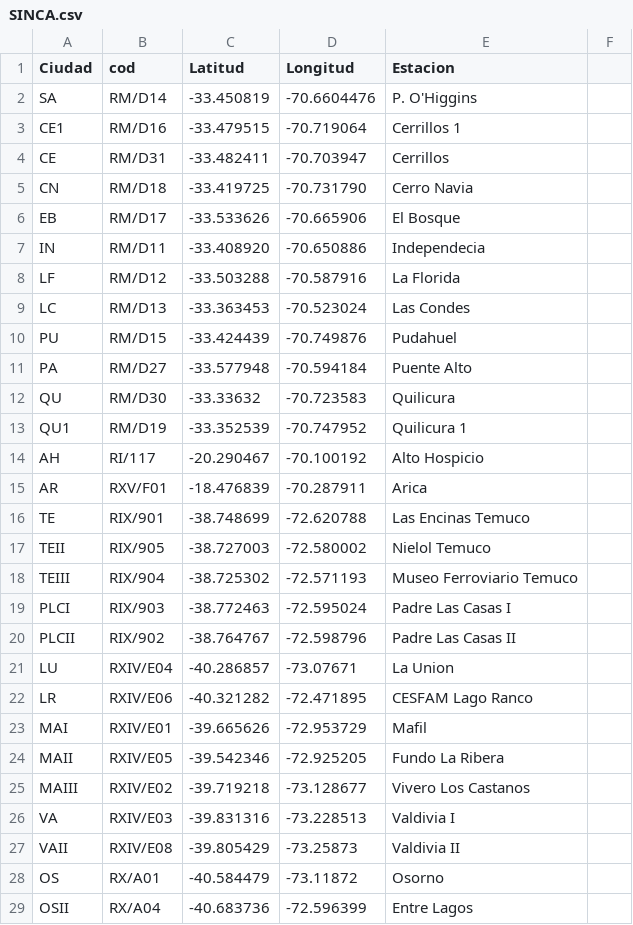
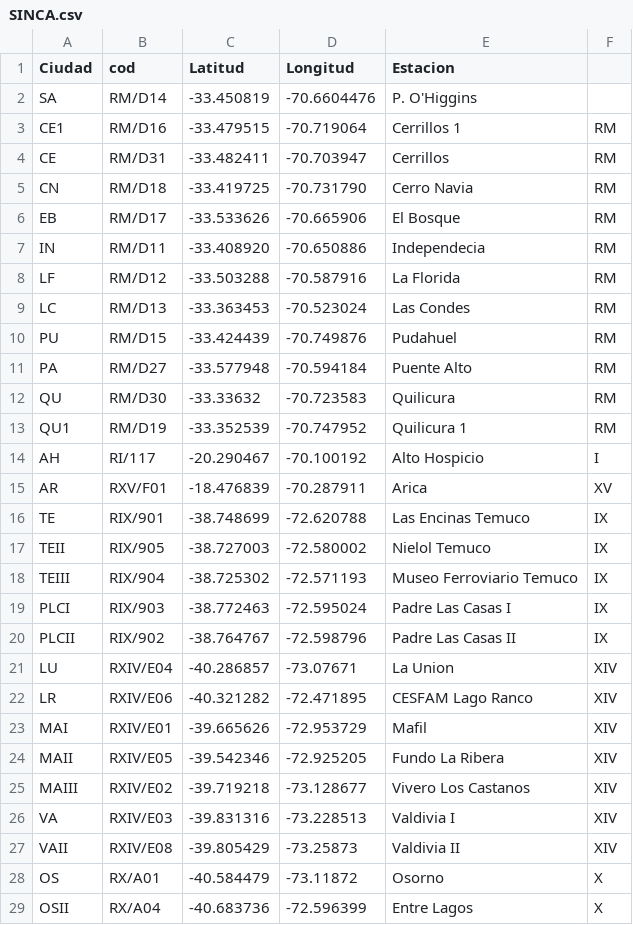
Before and after one commit to franciscoxaxo/AtmChile, a CSV file: inst/extdata/SINCA.csv, drawn as a sheet; only a part is shown; the diff covers the shown part only.

```diff
--- a/inst/extdata/SINCA.csv
+++ b/inst/extdata/SINCA.csv
@@ -2,28 +2,28 @@ Ciudad,cod,Latitud,Longitud,Estacion
 SA,RM/D14,-33.450819,-70.6604476, P. O'Higgins
-CE1,RM/D16,-33.479515,-70.719064,Cerrillos 1
-CE,RM/D31,-33.482411,-70.703947,Cerrillos
-CN,RM/D18,-33.419725,-70.731790,Cerro Navia
-EB,RM/D17,-33.533626,-70.665906,El Bosque
-IN,RM/D11,-33.408920,-70.650886, Independecia
-LF,RM/D12,-33.503288,-70.587916,La Florida
-LC,RM/D13,-33.363453,-70.523024,Las Condes
-PU,RM/D15,-33.424439,-70.749876,Pudahuel
-PA,RM/D27,-33.577948,-70.594184,Puente Alto
-QU,RM/D30,-33.33632,-70.723583,Quilicura
-QU1,RM/D19,-33.352539,-70.747952,Quilicura 1
-AH,RI/117,-20.290467,-70.100192,Alto Hospicio
-AR,RXV/F01,-18.476839,-70.287911,Arica
-TE,RIX/901,-38.748699,-72.620788,Las Encinas Temuco
-TEII,RIX/905,-38.727003,-72.580002,Nielol Temuco
-TEIII,RIX/904,-38.725302,-72.571193, Museo Ferroviario Temuco
-PLCI,RIX/903,-38.772463,-72.595024,Padre Las Casas I
-PLCII,RIX/902,-38.764767,-72.598796,Padre Las Casas II
-LU,RXIV/E04,-40.286857,-73.07671,La Union
-LR,RXIV/E06,-40.321282,-72.471895,CESFAM Lago Ranco
-MAI,RXIV/E01,-39.665626,-72.953729,Mafil
-MAII,RXIV/E05,-39.542346,-72.925205,Fundo La Ribera
-MAIII,RXIV/E02,-39.719218,-73.128677,Vivero Los Castanos
-VA,RXIV/E03,-39.831316,-73.228513,Valdivia I
-VAII,RXIV/E08,-39.805429,-73.25873,Valdivia II
-OS,RX/A01,-40.584479,-73.11872,Osorno
-OSII,RX/A04,-40.683736,-72.596399,Entre Lagos
+CE1,RM/D16,-33.479515,-70.719064,Cerrillos 1, RM
+CE,RM/D31,-33.482411,-70.703947,Cerrillos, RM
+CN,RM/D18,-33.419725,-70.731790,Cerro Navia, RM
+EB,RM/D17,-33.533626,-70.665906,El Bosque, RM
+IN,RM/D11,-33.408920,-70.650886, Independecia, RM
+LF,RM/D12,-33.503288,-70.587916,La Florida, RM
+LC,RM/D13,-33.363453,-70.523024,Las Condes, RM
+PU,RM/D15,-33.424439,-70.749876,Pudahuel, RM
+PA,RM/D27,-33.577948,-70.594184,Puente Alto, RM
+QU,RM/D30,-33.33632,-70.723583,Quilicura, RM
+QU1,RM/D19,-33.352539,-70.747952,Quilicura 1, RM
+AH,RI/117,-20.290467,-70.100192,Alto Hospicio, I
+AR,RXV/F01,-18.476839,-70.287911,Arica, XV
+TE,RIX/901,-38.748699,-72.620788,Las Encinas Temuco, IX
+TEII,RIX/905,-38.727003,-72.580002,Nielol Temuco,IX
+TEIII,RIX/904,-38.725302,-72.571193, Museo Ferroviario Temuco, IX
+PLCI,RIX/903,-38.772463,-72.595024,Padre Las Casas I, IX
+PLCII,RIX/902,-38.764767,-72.598796,Padre Las Casas II,IX
+LU,RXIV/E04,-40.286857,-73.07671,La Union, XIV
+LR,RXIV/E06,-40.321282,-72.471895,CESFAM Lago Ranco, XIV
+MAI,RXIV/E01,-39.665626,-72.953729,Mafil, XIV
+MAII,RXIV/E05,-39.542346,-72.925205,Fundo La Ribera, XIV
+MAIII,RXIV/E02,-39.719218,-73.128677,Vivero Los Castanos, XIV
+VA,RXIV/E03,-39.831316,-73.228513,Valdivia I, XIV
+VAII,RXIV/E08,-39.805429,-73.25873,Valdivia II, XIV
+OS,RX/A01,-40.584479,-73.11872,Osorno, X
+OSII,RX/A04,-40.683736,-72.596399,Entre Lagos, X
```
Also changed, not shown: 8 edited cells elsewhere in this file, inst/extdata/Estaciones.csv, 3 other files.
